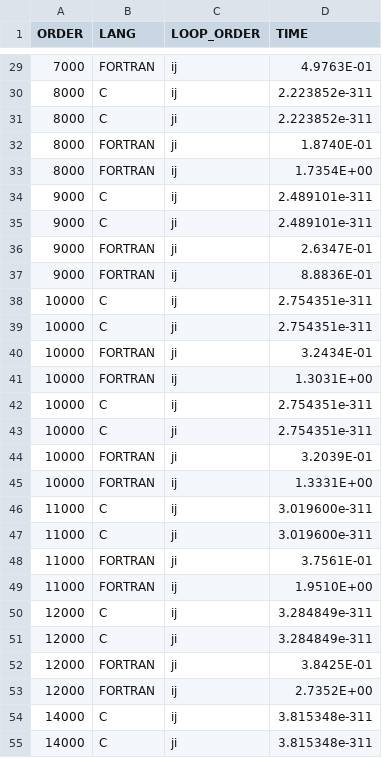
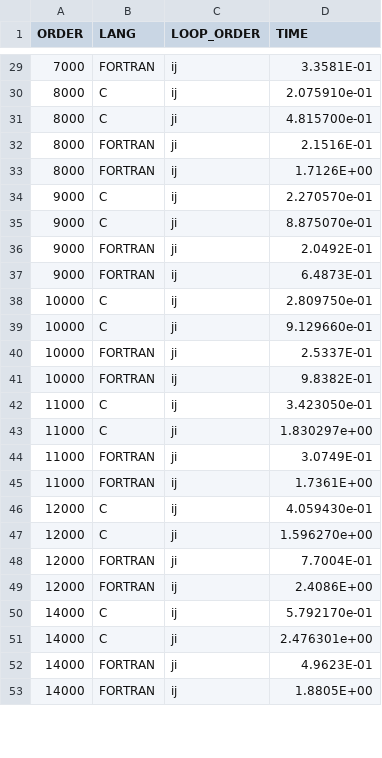
Before and after one commit to jpedrodelacerda/coc472-cad, a CSV file: trabalho1/assets/outputs/times.csv, drawn as a sheet; only a part is shown, gaps mark what is left out; the diff covers the shown part only.

```diff
--- a/trabalho1/assets/outputs/times.csv
+++ b/trabalho1/assets/outputs/times.csv
@@ -29,27 +29,25 @@ ORDER,LANG,LOOP_ORDER,TIME
- 7000,FORTRAN,ij,4.9763E-01
-8000,C,ij,2.223852e-311
-8000,C,ji,2.223852e-311
- 8000,FORTRAN,ji,1.8740E-01
- 8000,FORTRAN,ij,1.7354E+00
-9000,C,ij,2.489101e-311
-9000,C,ji,2.489101e-311
- 9000,FORTRAN,ji,2.6347E-01
- 9000,FORTRAN,ij,8.8836E-01
-10000,C,ij,2.754351e-311
-10000,C,ji,2.754351e-311
- 10000,FORTRAN,ji,3.2434E-01
- 10000,FORTRAN,ij,1.3031E+00
-10000,C,ij,2.754351e-311
-10000,C,ji,2.754351e-311
- 10000,FORTRAN,ji,3.2039E-01
- 10000,FORTRAN,ij,1.3331E+00
-11000,C,ij,3.019600e-311
-11000,C,ji,3.019600e-311
- 11000,FORTRAN,ji,3.7561E-01
- 11000,FORTRAN,ij,1.9510E+00
-12000,C,ij,3.284849e-311
-12000,C,ji,3.284849e-311
- 12000,FORTRAN,ji,3.8425E-01
- 12000,FORTRAN,ij,2.7352E+00
-14000,C,ij,3.815348e-311
-14000,C,ji,3.815348e-311
+ 7000,FORTRAN,ij,3.3581E-01
+8000,C,ij,2.075910e-01
+8000,C,ji,4.815700e-01
+ 8000,FORTRAN,ji,2.1516E-01
+ 8000,FORTRAN,ij,1.7126E+00
+9000,C,ij,2.270570e-01
+9000,C,ji,8.875070e-01
+ 9000,FORTRAN,ji,2.0492E-01
+ 9000,FORTRAN,ij,6.4873E-01
+10000,C,ij,2.809750e-01
+10000,C,ji,9.129660e-01
+ 10000,FORTRAN,ji,2.5337E-01
+ 10000,FORTRAN,ij,9.8382E-01
+11000,C,ij,3.423050e-01
+11000,C,ji,1.830297e+00
+ 11000,FORTRAN,ji,3.0749E-01
+ 11000,FORTRAN,ij,1.7361E+00
+12000,C,ij,4.059430e-01
+12000,C,ji,1.596270e+00
+ 12000,FORTRAN,ji,7.7004E-01
+ 12000,FORTRAN,ij,2.4086E+00
+14000,C,ij,5.792170e-01
+14000,C,ji,2.476301e+00
+ 14000,FORTRAN,ji,4.9623E-01
+ 14000,FORTRAN,ij,1.8805E+00
```
Also changed, not shown: 16 added rows and 35 edited cells elsewhere in this file, 7 other files.
